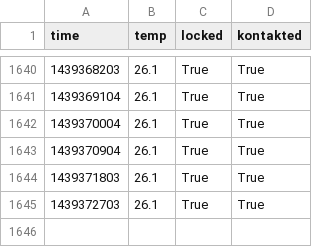
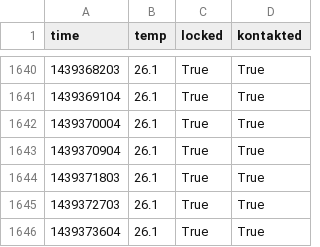
Before and after one commit to realraum/r3pi-temperature, a CSV file: temp_log.csv, drawn as a sheet; only a part is shown, gaps mark what is left out; the diff names each change by its address in the sheet, - before the commit and + after, or states it on an @@ line.

Commit message:
added data

```diff
--- a/temp_log.csv
+++ b/temp_log.csv
+row 1646: 1439373604 | 26.1 | True | True
```
